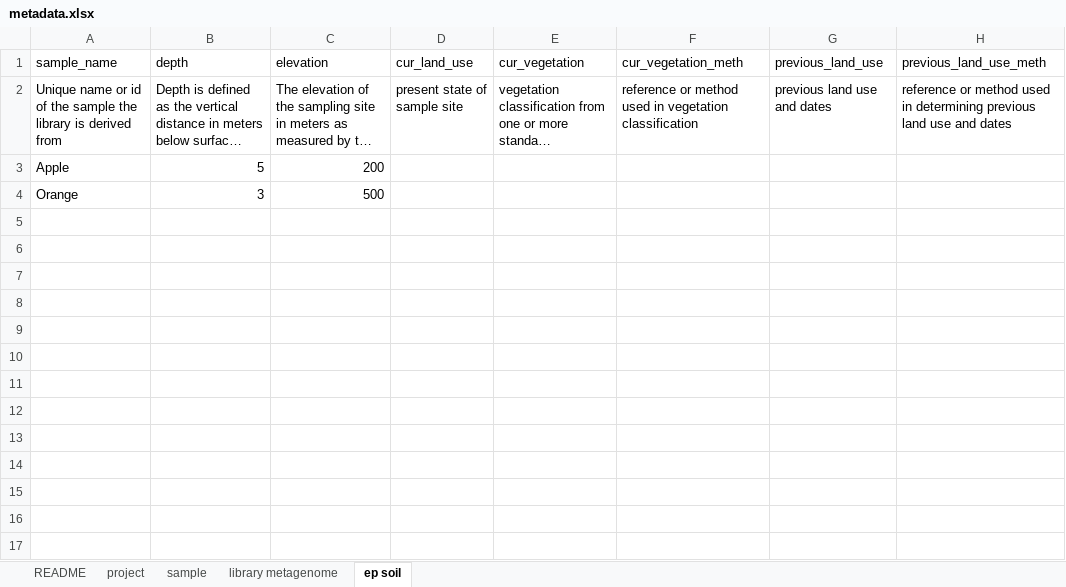
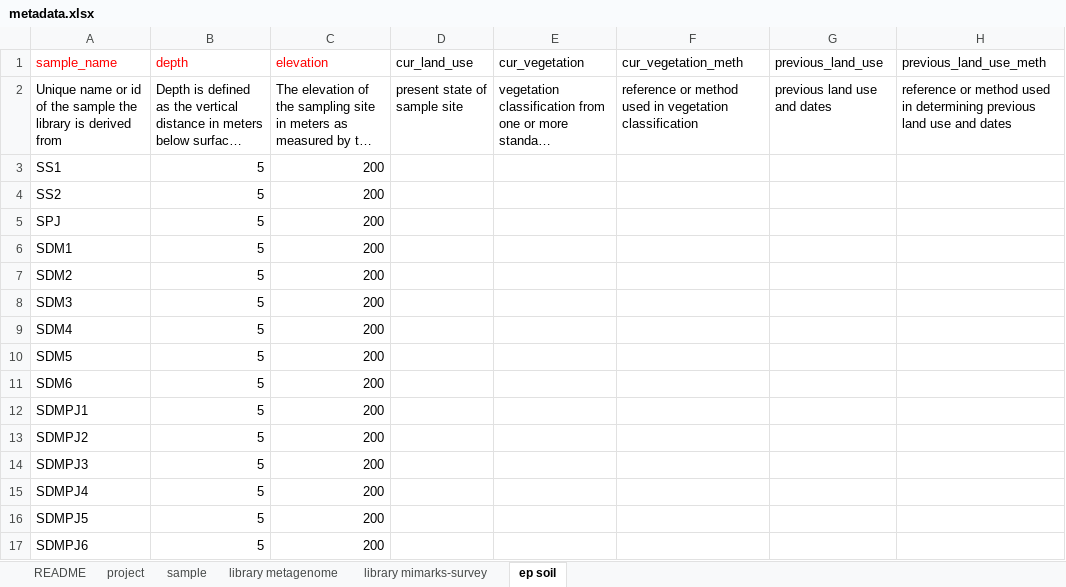
Before and after one commit to MG-RAST/MG-RAST-Tools, an Excel workbook: examples/sop/data/metadata.xlsx, sheet ep soil, drawn as a sheet; only a part is shown; long unchanged cells end in …; values as stored, in another font and other column widths than the file's, no borders; removed rows and columns are numbered as before the commit, all else as after; rows hold the shown columns only; the diff names each change by its address in the sheet, - before the commit and + after, or states it on an @@ line.

```diff
--- a/examples/sop/data/metadata.xlsx (sheet ep soil)
+++ b/examples/sop/data/metadata.xlsx (sheet ep soil)
+sheet tab: library mimarks-survey
-A1:C1 text colour: black
+A1:C1 text colour: #FF0000
-A3 (sample_name): Apple
+A3 (sample_name): SS1
-row 4: Orange | 3 | 500
+row 4: SS2 | 5 | 200
+row 5: SPJ | 5 | 200
+row 6: SDM1 | 5 | 200
+row 7: SDM2 | 5 | 200
+row 8: SDM3 | 5 | 200
+row 9: SDM4 | 5 | 200
+row 10: SDM5 | 5 | 200
+row 11: SDM6 | 5 | 200
+row 12: SDMPJ1 | 5 | 200
+row 13: SDMPJ2 | 5 | 200
+row 14: SDMPJ3 | 5 | 200
+row 15: SDMPJ4 | 5 | 200
+row 16: SDMPJ5 | 5 | 200
+row 17: SDMPJ6 | 5 | 200
```
Also changed, not shown: sheet sample, sheet library metagenome, sheet project, 1 other file.
